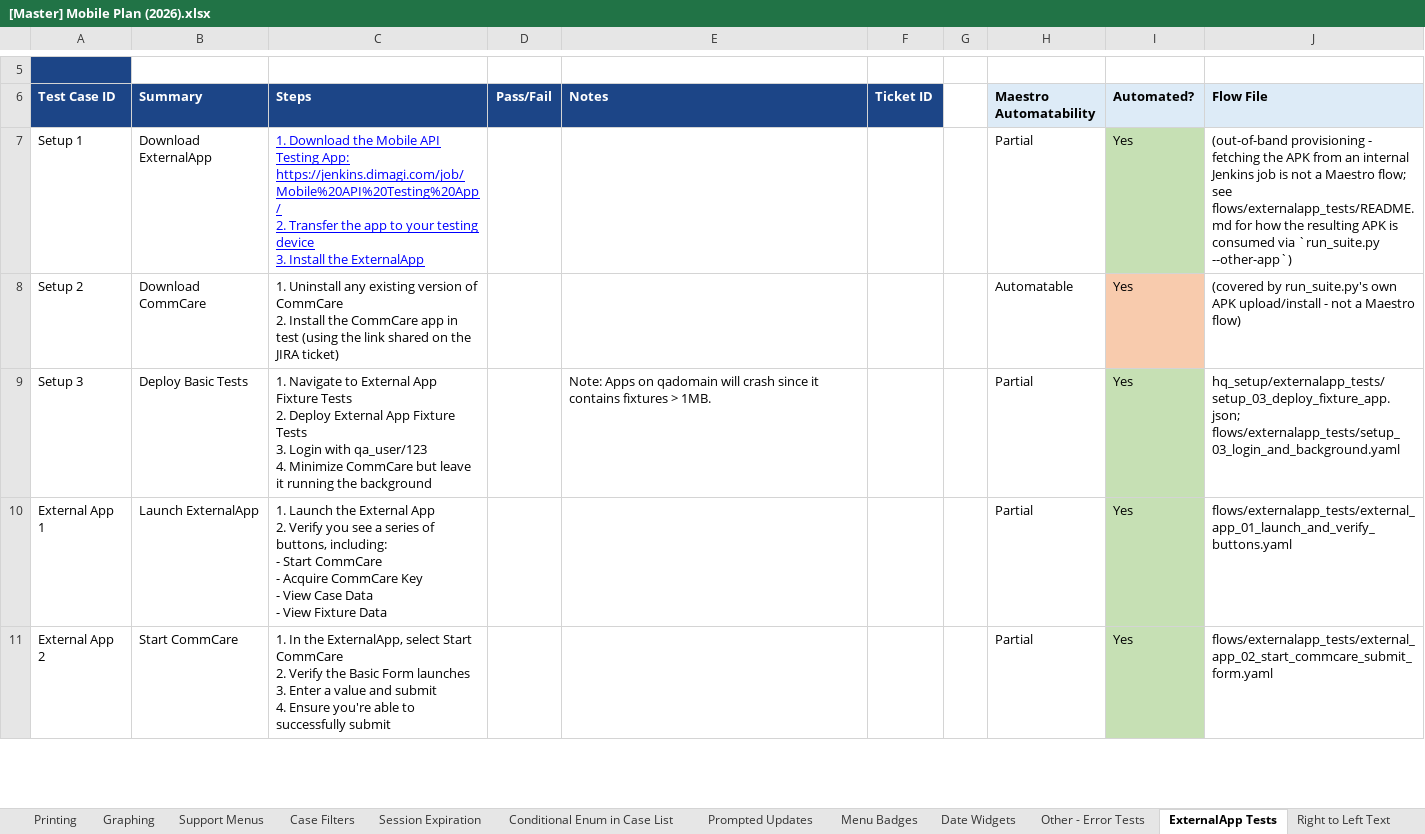
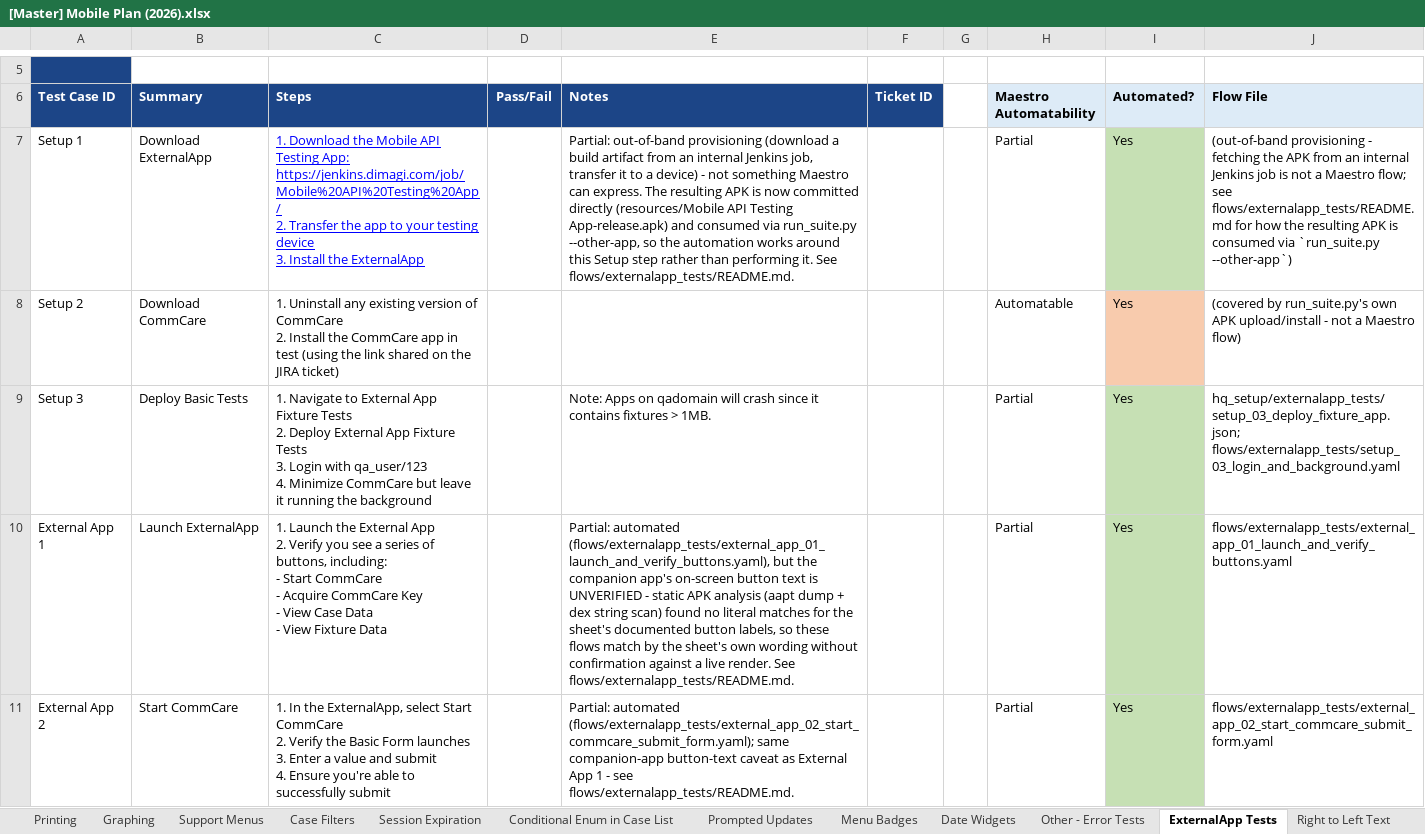
Before and after one commit to dimagi/dimagi-qa-commcare-mobile, an Excel workbook: docs/[Master] Mobile Plan (2026).xlsx, sheet ExternalApp Tests, drawn as a sheet; only a part is shown, gaps mark what is left out; values as stored, in another font and other column widths than the file's, no borders; conditional formats not drawn; the diff covers the shown part only; the diff names each change by its address in the sheet, - before the commit and + after, or states it on an @@ line.

```diff
--- a/docs/[Master] Mobile Plan (2026).xlsx (sheet ExternalApp Tests)
+++ b/docs/[Master] Mobile Plan (2026).xlsx (sheet ExternalApp Tests)
-E7 (Notes): (empty)
+E7 (Notes): Partial: out-of-band provisioning (download a build artifact from an internal Jenkins job, transfer it to a device) - not something Maestro can express. The resulting APK is now committed directly (resources/Mobile API Testing App-release.apk) and consumed via run_suite.py --other-app, so the automation works around this Setup step rather than performing it. See flows/externalapp_tests/README.md.
-E10 (Notes): (empty)
+E10 (Notes): Partial: automated (flows/externalapp_tests/external_app_01_launch_and_verify_buttons.yaml), but the companion app's on-screen button text is UNVERIFIED - static APK analysis (aapt dump + dex string scan) found no literal matches for the sheet's documented button labels, so these flows match by the sheet's own wording without confirmation against a live render. See flows/externalapp_tests/README.md.
-E11 (Notes): (empty)
+E11 (Notes): Partial: automated (flows/externalapp_tests/external_app_02_start_commcare_submit_form.yaml); same companion-app button-text caveat as External App 1 - see flows/externalapp_tests/README.md.
```
Also changed, not shown: 4 edited cells elsewhere in this sheet, sheet Multimedia, sheet Form Submissions, sheet Updates, sheet Prompted Updates, sheet Update, sheet Recovery Measures, 4 more sheets, docs/Connect Test Case and Workflow Inventory.xlsx.
